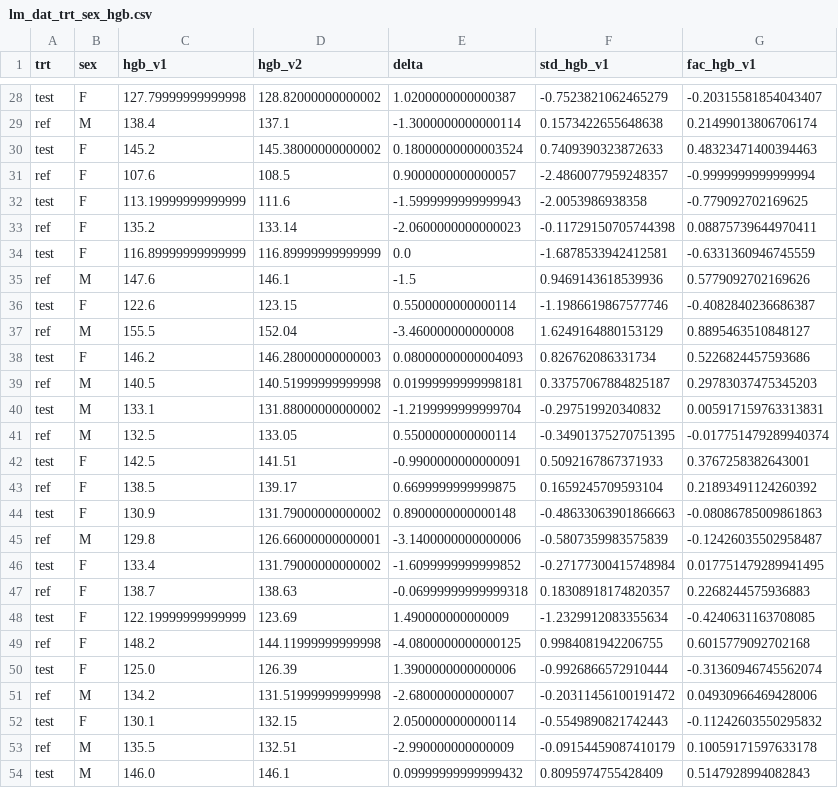
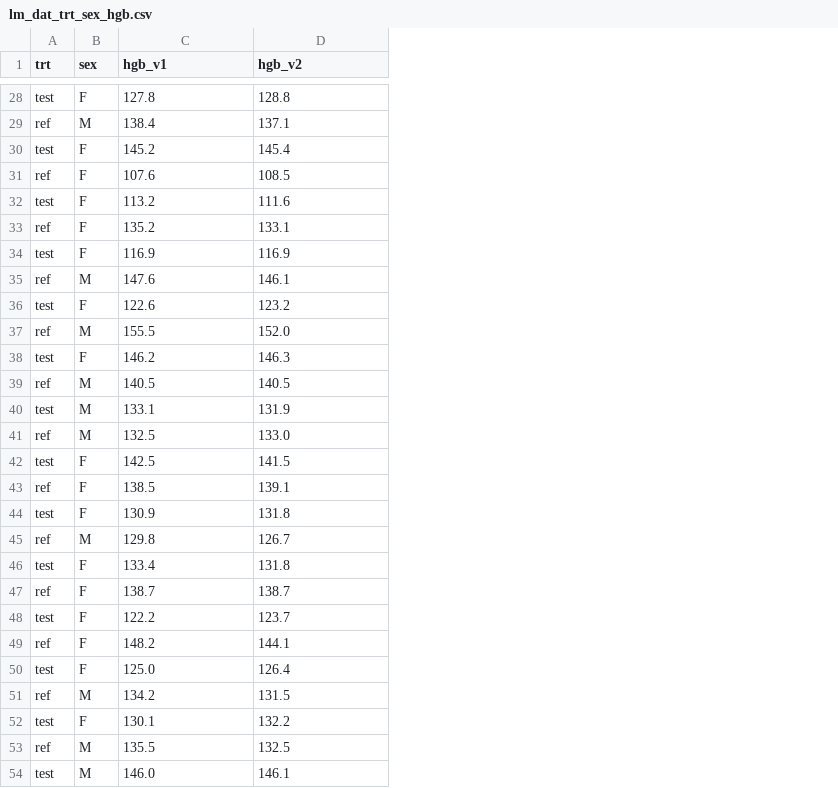
Before and after one commit to PharmCat/edu, a CSV file: csv/lm_dat_trt_sex_hgb.csv, drawn as a sheet; only a part is shown, gaps mark what is left out; the diff covers the shown part only; the diff names each change by its address in the sheet, - before the commit and + after, or states it on an @@ line.

```diff
--- a/csv/lm_dat_trt_sex_hgb.csv
+++ b/csv/lm_dat_trt_sex_hgb.csv
-column E (delta), rows 28-54: 1.0200000000000387 | -1.3000000000000114 | 0.18000000000003524 | 0.9000000000000057 | -1.5999999999999943 | -2.0600000000000023 | 0.0 | -1.5 | 0.5500000000000114 | -3.460000000000008 | 0.08000000000004093 | 0.01999999999998181 | -1.2199999999999704 | 0.5500000000000114 | -0.9900000000000091 | 0.6699999999999875 | 0.8900000000000148 | -3.1400000000000006 | -1.6099999999999852 | -0.06999999999999318 | 1.490000000000009 | -4.0800000000000125 | 1.3900000000000006 | -2.680000000000007 | 2.0500000000000114 | -2.990000000000009 | 0.09999999999999432
-column F (std_hgb_v1), rows 28-54: -0.7523821062465279 | 0.1573422655648638 | 0.7409390323872633 | -2.4860077959248357 | -2.0053986938358 | -0.11729150705744398 | -1.6878533942412581 | 0.9469143618539936 | -1.1986619867577746 | 1.6249164880153129 | 0.826762086331734 | 0.33757067884825187 | -0.297519920340832 | -0.34901375270751395 | 0.5092167867371933 | 0.1659245709593104 | -0.48633063901866663 | -0.5807359983575839 | -0.27177300415748984 | 0.18308918174820357 | -1.2329912083355634 | 0.9984081942206755 | -0.9926866572910444 | -0.20311456100191472 | -0.5549890821742443 | -0.09154459087410179 | 0.8095974755428409
-column G (fac_hgb_v1), rows 28-54: -0.20315581854043407 | 0.21499013806706174 | 0.48323471400394463 | -0.9999999999999994 | -0.779092702169625 | 0.08875739644970411 | -0.6331360946745559 | 0.5779092702169626 | -0.4082840236686387 | 0.8895463510848127 | 0.5226824457593686 | 0.29783037475345203 | 0.005917159763313831 | -0.017751479289940374 | 0.3767258382643001 | 0.21893491124260392 | -0.08086785009861863 | -0.12426035502958487 | 0.017751479289941495 | 0.2268244575936883 | -0.4240631163708085 | 0.6015779092702168 | -0.31360946745562074 | 0.04930966469428006 | -0.11242603550295832 | 0.10059171597633178 | 0.5147928994082843
-C28 (hgb_v1): 127.79999999999998
+C28 (hgb_v1): 127.8
-D28 (hgb_v2): 128.82000000000002
+D28 (hgb_v2): 128.8
-D30 (hgb_v2): 145.38000000000002
+D30 (hgb_v2): 145.4
-C32 (hgb_v1): 113.19999999999999
+C32 (hgb_v1): 113.2
-D33 (hgb_v2): 133.14
+D33 (hgb_v2): 133.1
-C34 (hgb_v1): 116.89999999999999
+C34 (hgb_v1): 116.9
-D34 (hgb_v2): 116.89999999999999
+D34 (hgb_v2): 116.9
-D36 (hgb_v2): 123.15
+D36 (hgb_v2): 123.2
-D37 (hgb_v2): 152.04
+D37 (hgb_v2): 152.0
-D38 (hgb_v2): 146.28000000000003
+D38 (hgb_v2): 146.3
-D39 (hgb_v2): 140.51999999999998
+D39 (hgb_v2): 140.5
-D40 (hgb_v2): 131.88000000000002
+D40 (hgb_v2): 131.9
-D41 (hgb_v2): 133.05
+D41 (hgb_v2): 133.0
-D42 (hgb_v2): 141.51
+D42 (hgb_v2): 141.5
-D43 (hgb_v2): 139.17
+D43 (hgb_v2): 139.1
-D44 (hgb_v2): 131.79000000000002
+D44 (hgb_v2): 131.8
-D45 (hgb_v2): 126.66000000000001
+D45 (hgb_v2): 126.7
-D46 (hgb_v2): 131.79000000000002
+D46 (hgb_v2): 131.8
-D47 (hgb_v2): 138.63
+D47 (hgb_v2): 138.7
-C48 (hgb_v1): 122.19999999999999
+C48 (hgb_v1): 122.2
-D48 (hgb_v2): 123.69
+D48 (hgb_v2): 123.7
-D49 (hgb_v2): 144.11999999999998
+D49 (hgb_v2): 144.1
-D50 (hgb_v2): 126.39
+D50 (hgb_v2): 126.4
-D51 (hgb_v2): 131.51999999999998
+D51 (hgb_v2): 131.5
-D52 (hgb_v2): 132.15
+D52 (hgb_v2): 132.2
-D53 (hgb_v2): 132.51
+D53 (hgb_v2): 132.5
```
Also changed, not shown: 36 edited cells elsewhere in this file.
